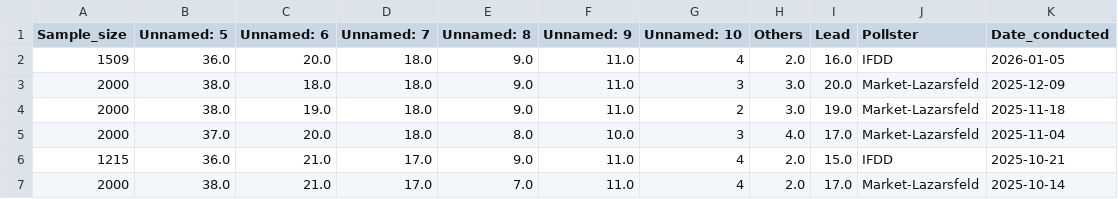
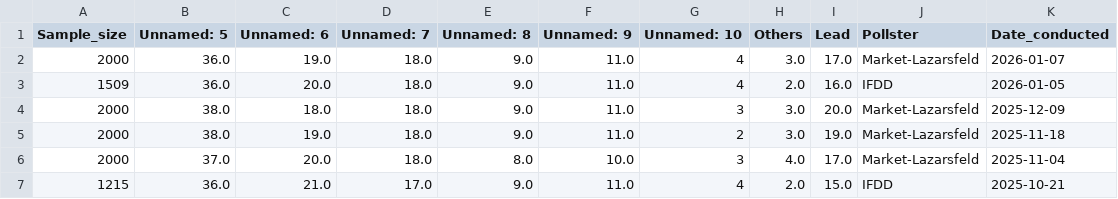
Before and after one commit to Andrevitali/PollsProject, a CSV file: Austria_polls_clean.csv, drawn as a sheet; only a part is shown; the shorter side is filled out with more unchanged rows; the diff names each change by its address in the sheet, - before the commit and + after, or states it on an @@ line.

```diff
--- a/Austria_polls_clean.csv
+++ b/Austria_polls_clean.csv
+row 2: 2000 | 36.0 | 19.0 | 18.0 | 9.0 | 11.0 | 4 | 3.0 | 17.0 | Market-Lazarsfeld | 2026-01-07
```
Also changed, not shown: Austria_national_polls_last5years_bs4.csv, Germany_national_polls_last5years_bs4.csv, 4 other files.
